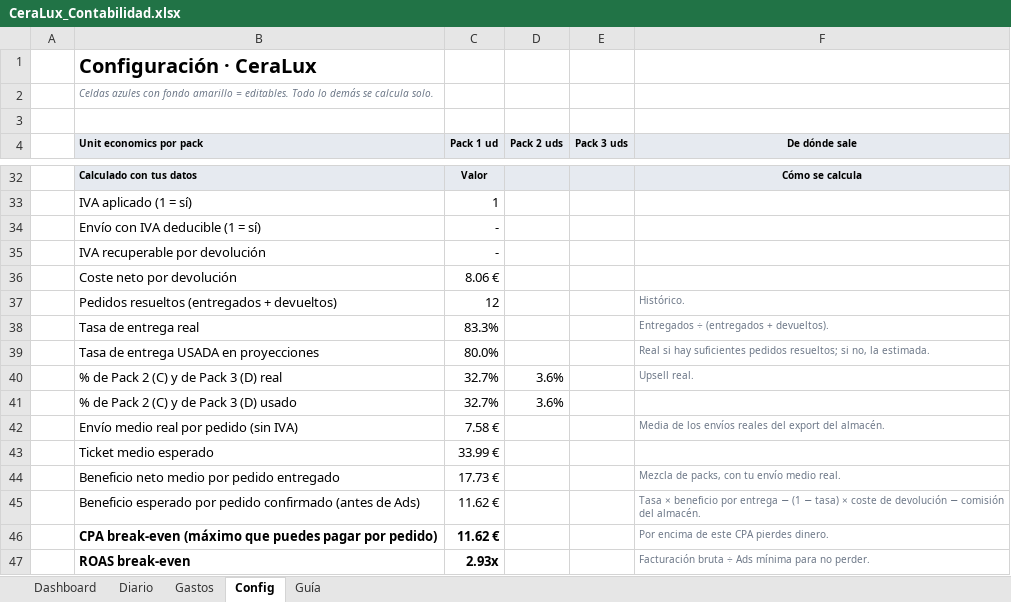
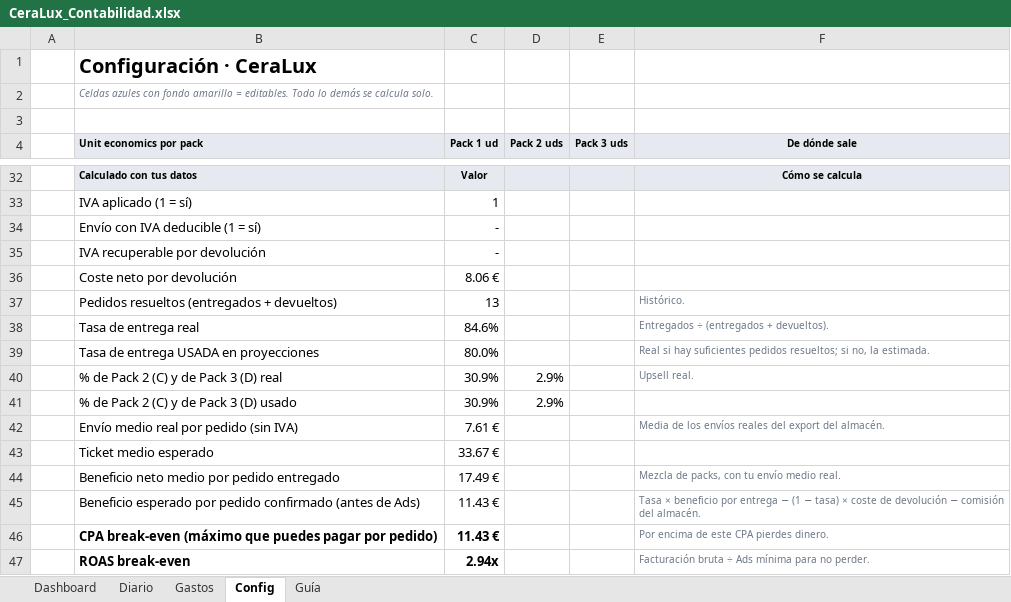
Before and after one commit to alecduncan6/CLAUDEALEC, an Excel workbook: contabilidad/CeraLux_Contabilidad.xlsx, sheet Config, drawn as a sheet; only a part is shown, gaps mark what is left out; values as stored, in another font and other column widths than the file's, no borders; the diff names each change by its address in the sheet, - before the commit and + after, or states it on an @@ line.

```diff
--- a/contabilidad/CeraLux_Contabilidad.xlsx (sheet Config)
+++ b/contabilidad/CeraLux_Contabilidad.xlsx (sheet Config)
-C37 (Pack 1 ud): 12
+C37 (Pack 1 ud): 13
-C38 (Pack 1 ud): 83.3%
+C38 (Pack 1 ud): 84.6%
-C40:C41 (Pack 1 ud): 32.7%
+C40:C41 (Pack 1 ud): 30.9%
-D40:D41 (Pack 2 uds): 3.6%
+D40:D41 (Pack 2 uds): 2.9%
-C42 (Pack 1 ud): 7.58 €
+C42 (Pack 1 ud): 7.61 €
-C43 (Pack 1 ud): 33.99 €
+C43 (Pack 1 ud): 33.67 €
-C44 (Pack 1 ud): 17.73 €
+C44 (Pack 1 ud): 17.49 €
-C45:C46 (Pack 1 ud): 11.62 €
+C45:C46 (Pack 1 ud): 11.43 €
-C47 (Pack 1 ud): 2.93x
+C47 (Pack 1 ud): 2.94x
```
Also changed, not shown: sheet Diario, sheet Dashboard, formulas that keep their value, charts or pictures, 1 other file.
